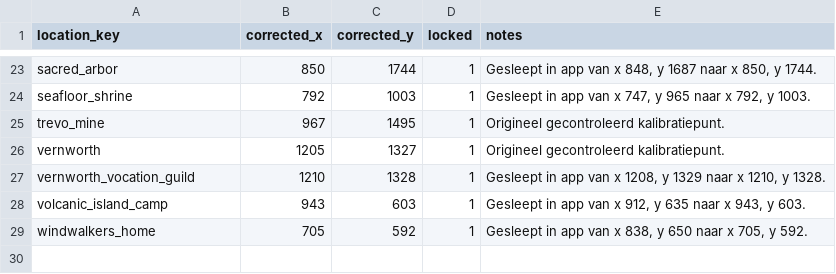
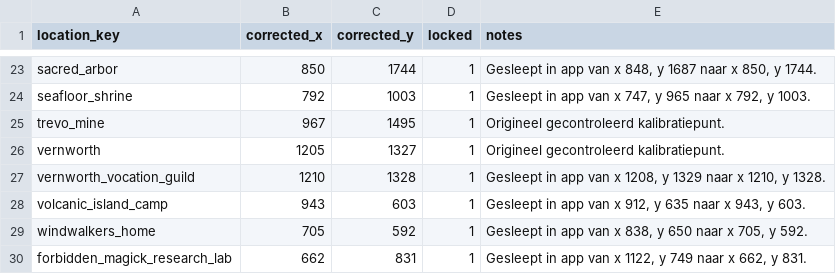
Before and after one commit to Teunuzzz/Dragons_Domga_II, a CSV file: database/imports/templates/location_calibration_points_import_template.csv, drawn as a sheet; only a part is shown, gaps mark what is left out.

Commit message:
Add source-map coordinate calibration

```diff
--- a/database/imports/templates/location_calibration_points_import_template.csv
+++ b/database/imports/templates/location_calibration_points_import_template.csv
@@ -29 +29,2 @@ volcanic_island_camp,943,603,1,"Gesleept in app van x 912, y 635 naar x 943, y 6
 windwalkers_home,705,592,1,"Gesleept in app van x 838, y 650 naar x 705, y 592."
+forbidden_magick_research_lab,662,831,1,"Gesleept in app van x 1122, y 749 naar x 662, y 831."
```
Also changed, not shown: 18 other files.
